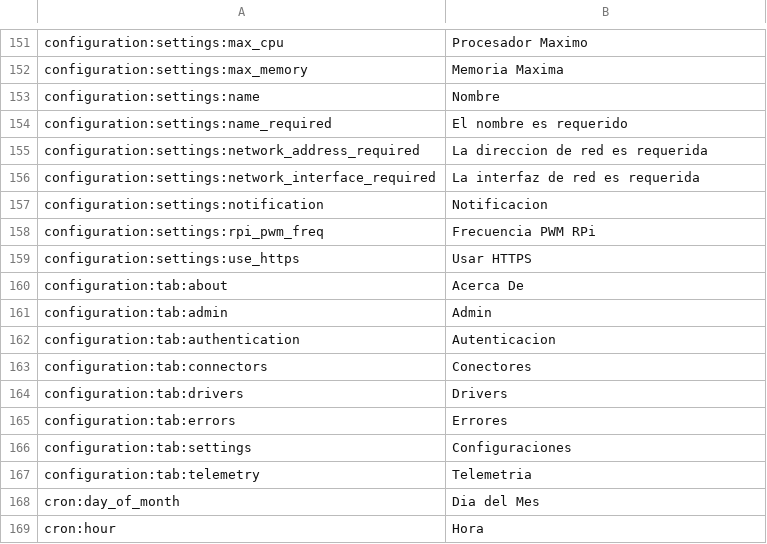
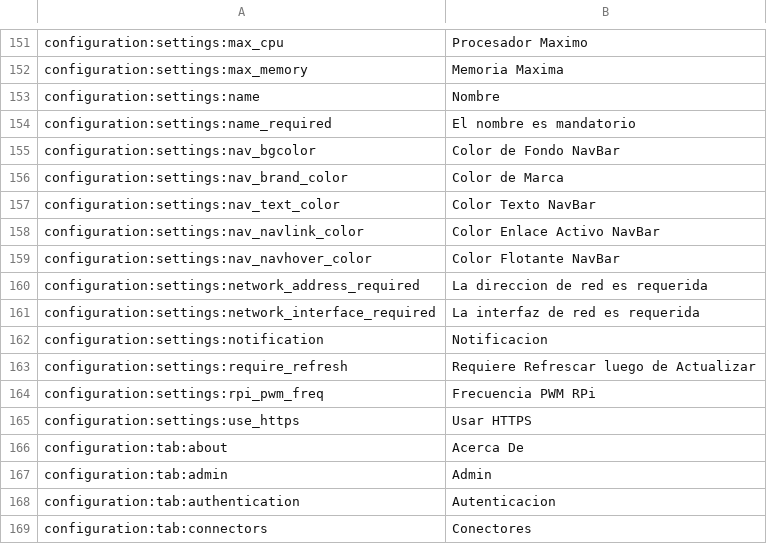
Before and after one commit to prsws/reef-pi, a CSV file: front-end/assets/translations/es.csv, drawn as a sheet; only a part is shown, gaps mark what is left out; the shorter side is filled out with more unchanged rows.

```diff
--- a/front-end/assets/translations/es.csv
+++ b/front-end/assets/translations/es.csv
@@ -153,3 +153,8 @@ configuration:settings:max_memory,Memoria Maxima
 configuration:settings:name,Nombre
-configuration:settings:name_required,El nombre es requerido
+configuration:settings:name_required,El nombre es mandatorio
+configuration:settings:nav_bgcolor,Color de Fondo NavBar
+configuration:settings:nav_brand_color,Color de Marca
+configuration:settings:nav_text_color,Color Texto NavBar
+configuration:settings:nav_navlink_color,Color Enlace Activo NavBar
+configuration:settings:nav_navhover_color,Color Flotante NavBar
 configuration:settings:network_address_required,La direccion de red es requerida
@@ -157,2 +162,3 @@ configuration:settings:network_interface_required,La interfaz de red es requerid
 configuration:settings:notification,Notificacion
+configuration:settings:require_refresh,Requiere Refrescar luego de Actualizar
 configuration:settings:rpi_pwm_freq,Frecuencia PWM RPi
```
Also changed, not shown: front-end/assets/translations/de.csv, front-end/assets/translations/en.csv, 12 other files.
